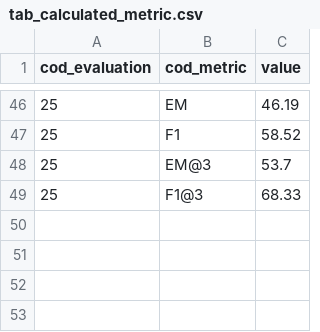
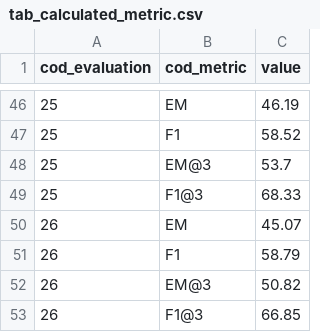
Before and after one commit to marcusborela/exqa-complearning, a CSV file: data/tab_calculated_metric.csv, drawn as a sheet; only a part is shown, gaps mark what is left out.

```diff
--- a/data/tab_calculated_metric.csv
+++ b/data/tab_calculated_metric.csv
@@ -49 +49,5 @@ cod_evaluation,cod_metric,value
 25,F1@3,68.33
+26,EM,45.07
+26,F1,58.79
+26,EM@3,50.82
+26,F1@3,66.85
```
Also changed, not shown: data/tab_evaluation.csv, 1 other file.
